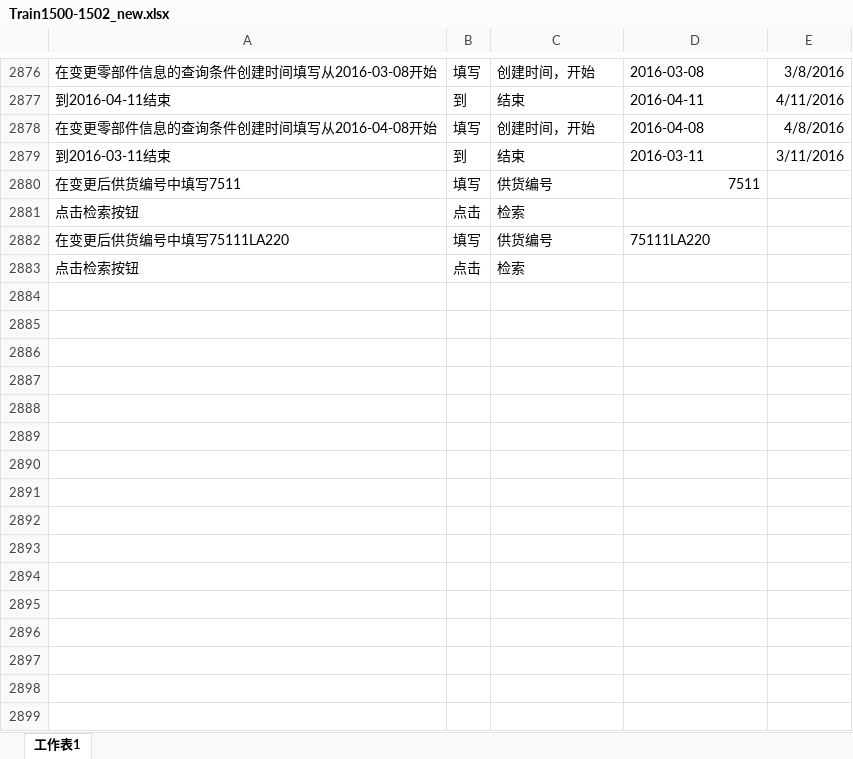
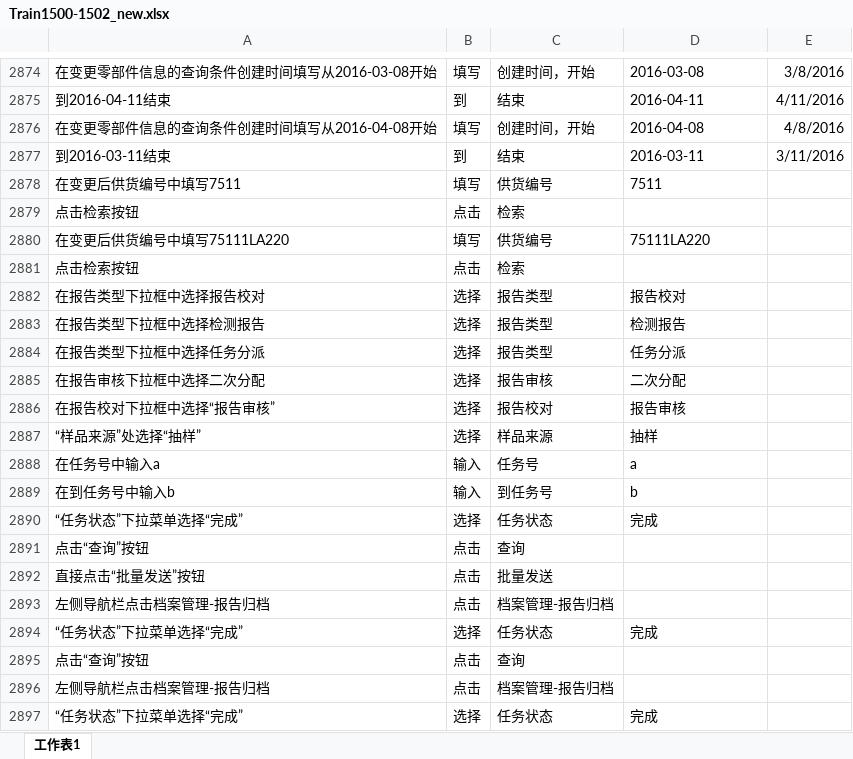
Before and after one commit to VikingStudyHard/NamedEntityRecognation_v2, an Excel workbook: data/input/Train1500-1502_new.xlsx, sheet 工作表1, drawn as a sheet; only a part is shown, gaps mark what is left out; values as stored, in another font and other column widths than the file's, no borders; addresses are those after the commit; the diff covers the shown part only; the diff names each change by its address in the sheet, - before the commit and + after, or states it on an @@ line.

```diff
--- a/data/input/Train1500-1502_new.xlsx (sheet 工作表1)
+++ b/data/input/Train1500-1502_new.xlsx (sheet 工作表1)
-D2878 alignment: right
+D2878 alignment: left
+row 2882: 在报告类型下拉框中选择报告校对 | 选择 | 报告类型 | 报告校对
+row 2883: 在报告类型下拉框中选择检测报告 | 选择 | 报告类型 | 检测报告
+row 2884: 在报告类型下拉框中选择任务分派 | 选择 | 报告类型 | 任务分派
+row 2885: 在报告审核下拉框中选择二次分配 | 选择 | 报告审核 | 二次分配
+row 2886: 在报告校对下拉框中选择“报告审核” | 选择 | 报告校对 | 报告审核
+row 2887: “样品来源”处选择“抽样” | 选择 | 样品来源 | 抽样
+row 2888: 在任务号中输入a | 输入 | 任务号 | a
+row 2889: 在到任务号中输入b | 输入 | 到任务号 | b
+row 2890: “任务状态”下拉菜单选择“完成” | 选择 | 任务状态 | 完成
+row 2891: 点击“查询”按钮 | 点击 | 查询
+row 2892: 直接点击“批量发送”按钮 | 点击 | 批量发送
+row 2893: 左侧导航栏点击档案管理-报告归档 | 点击 | 档案管理-报告归档
+row 2894: “任务状态”下拉菜单选择“完成” | 选择 | 任务状态 | 完成
+row 2895: 点击“查询”按钮 | 点击 | 查询
+row 2896: 左侧导航栏点击档案管理-报告归档 | 点击 | 档案管理-报告归档
+row 2897: “任务状态”下拉菜单选择“完成” | 选择 | 任务状态 | 完成
```
Also changed, not shown: 342 added rows, 2 removed rows and 64 edited cells elsewhere in this sheet, formulas that keep their value, 22 other files.
